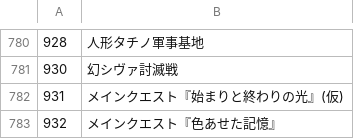
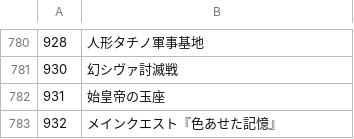
Before and after one commit to Eoshria/Test_4a05r4_IVX_Data, a CSV file: Testdata_001.csv, drawn as a sheet; only a part is shown, gaps mark what is left out.

Commit message:
Update Testdata_001.csv

```diff
--- a/Testdata_001.csv
+++ b/Testdata_001.csv
@@ -781,3 +781,3 @@
 930,幻シヴァ討滅戦
-931,メインクエスト『始まりと終わりの光』(仮)
+931,始皇帝の玉座
 932,メインクエスト『色あせた記憶』
```
